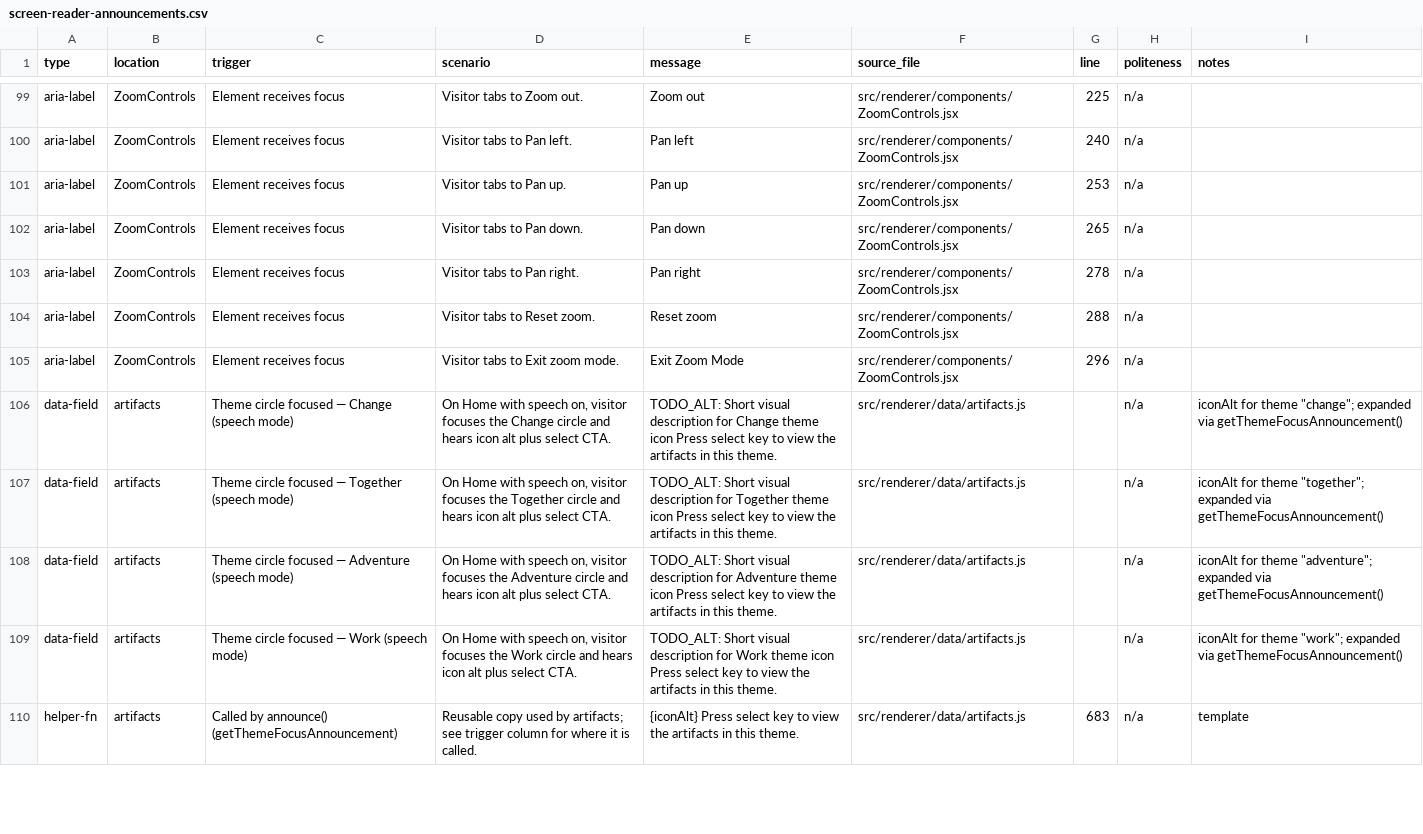
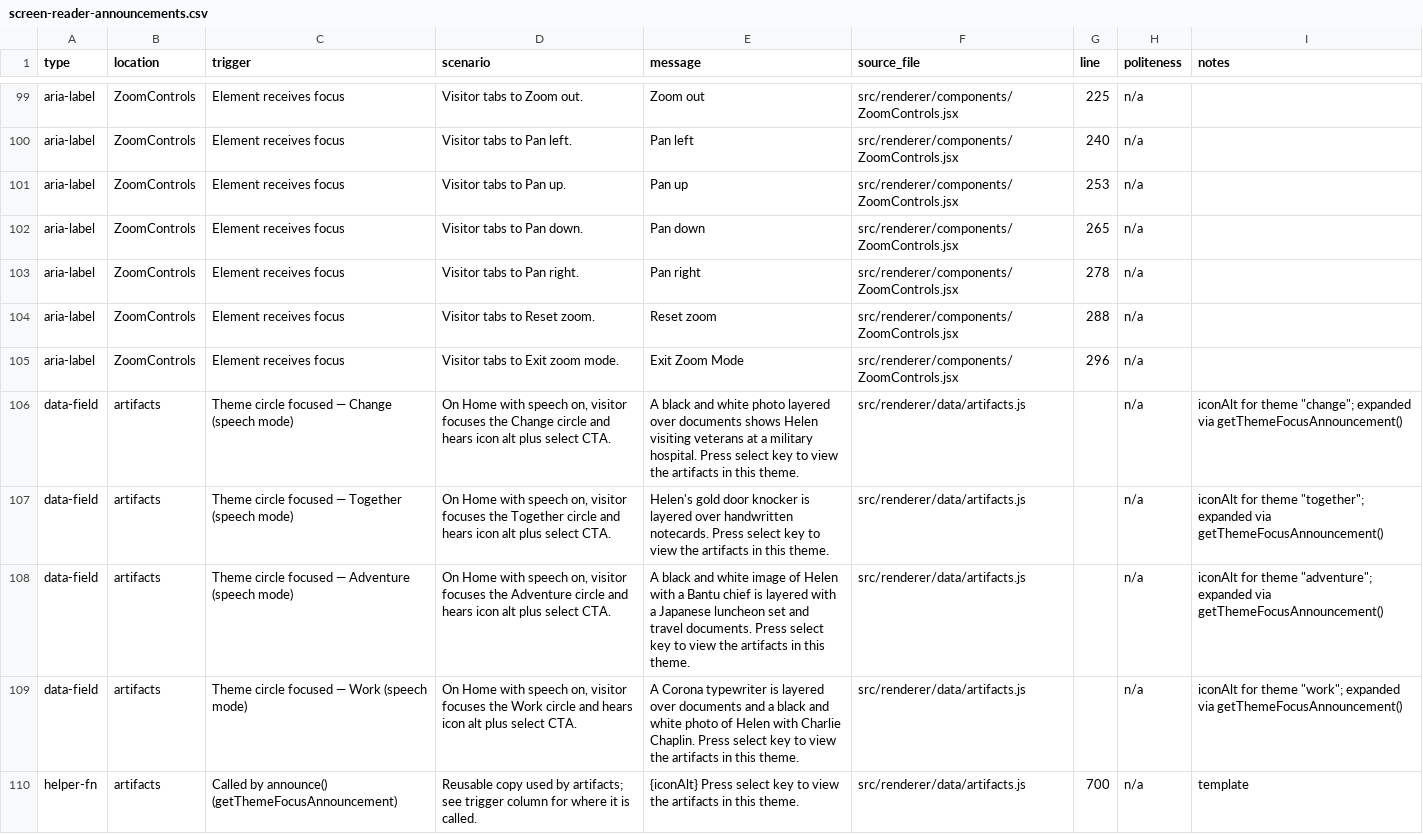
Before and after one commit to clrrs/HKA, a CSV file: docs/screen-reader-announcements.csv, drawn as a sheet; only a part is shown, gaps mark what is left out; the diff covers the shown part only.

```diff
--- a/docs/screen-reader-announcements.csv
+++ b/docs/screen-reader-announcements.csv
@@ -105,6 +105,6 @@ aria-label,ZoomControls,Element receives focus,Visitor tabs to Reset zoom.,Reset
 aria-label,ZoomControls,Element receives focus,Visitor tabs to Exit zoom mode.,Exit Zoom Mode,src/renderer/components/ZoomControls.jsx,296,n/a,
-data-field,artifacts,Theme circle focused — Change (speech mode),"On Home with speech on, visitor focuses the Change circle and hears icon alt plus select CTA.",TODO_ALT: Short visual description for Change theme icon Press select key to view the artifacts in this theme.,src/renderer/data/artifacts.js,,n/a,"iconAlt for theme ""change""; expanded via getThemeFocusAnnouncement()"
-data-field,artifacts,Theme circle focused — Together (speech mode),"On Home with speech on, visitor focuses the Together circle and hears icon alt plus select CTA.",TODO_ALT: Short visual description for Together theme icon Press select key to view the artifacts in this theme.,src/renderer/data/artifacts.js,,n/a,"iconAlt for theme ""together""; expanded via getThemeFocusAnnouncement()"
-data-field,artifacts,Theme circle focused — Adventure (speech mode),"On Home with speech on, visitor focuses the Adventure circle and hears icon alt plus select CTA.",TODO_ALT: Short visual description for Adventure theme icon Press select key to view the artifacts in this theme.,src/renderer/data/artifacts.js,,n/a,"iconAlt for theme ""adventure""; expanded via getThemeFocusAnnouncement()"
-data-field,artifacts,Theme circle focused — Work (speech mode),"On Home with speech on, visitor focuses the Work circle and hears icon alt plus select CTA.",TODO_ALT: Short visual description for Work theme icon Press select key to view the artifacts in this theme.,src/renderer/data/artifacts.js,,n/a,"iconAlt for theme ""work""; expanded via getThemeFocusAnnouncement()"
-helper-fn,artifacts,Called by announce() (getThemeFocusAnnouncement),Reusable copy used by artifacts; see trigger column for where it is called.,{iconAlt} Press select key to view the artifacts in this theme.,src/renderer/data/artifacts.js,683,n/a,template
+data-field,artifacts,Theme circle focused — Change (speech mode),"On Home with speech on, visitor focuses the Change circle and hears icon alt plus select CTA.",A black and white photo layered over documents shows Helen visiting veterans at a military hospital. Press select key to view the artifacts in this theme.,src/renderer/data/artifacts.js,,n/a,"iconAlt for theme ""change""; expanded via getThemeFocusAnnouncement()"
+data-field,artifacts,Theme circle focused — Together (speech mode),"On Home with speech on, visitor focuses the Together circle and hears icon alt plus select CTA.",Helen's gold door knocker is layered over handwritten notecards. Press select key to view the artifacts in this theme.,src/renderer/data/artifacts.js,,n/a,"iconAlt for theme ""together""; expanded via getThemeFocusAnnouncement()"
+data-field,artifacts,Theme circle focused — Adventure (speech mode),"On Home with speech on, visitor focuses the Adventure circle and hears icon alt plus select CTA.",A black and white image of Helen with a Bantu chief is layered with a Japanese luncheon set and travel documents. Press select key to view the artifacts in this theme.,src/renderer/data/artifacts.js,,n/a,"iconAlt for theme ""adventure""; expanded via getThemeFocusAnnouncement()"
+data-field,artifacts,Theme circle focused — Work (speech mode),"On Home with speech on, visitor focuses the Work circle and hears icon alt plus select CTA.",A Corona typewriter is layered over documents and a black and white photo of Helen with Charlie Chaplin. Press select key to view the artifacts in this theme.,src/renderer/data/artifacts.js,,n/a,"iconAlt for theme ""work""; expanded via getThemeFocusAnnouncement()"
+helper-fn,artifacts,Called by announce() (getThemeFocusAnnouncement),Reusable copy used by artifacts; see trigger column for where it is called.,{iconAlt} Press select key to view the artifacts in this theme.,src/renderer/data/artifacts.js,700,n/a,template
```
Also changed, not shown: 14 edited cells elsewhere in this file, 1 other file.
